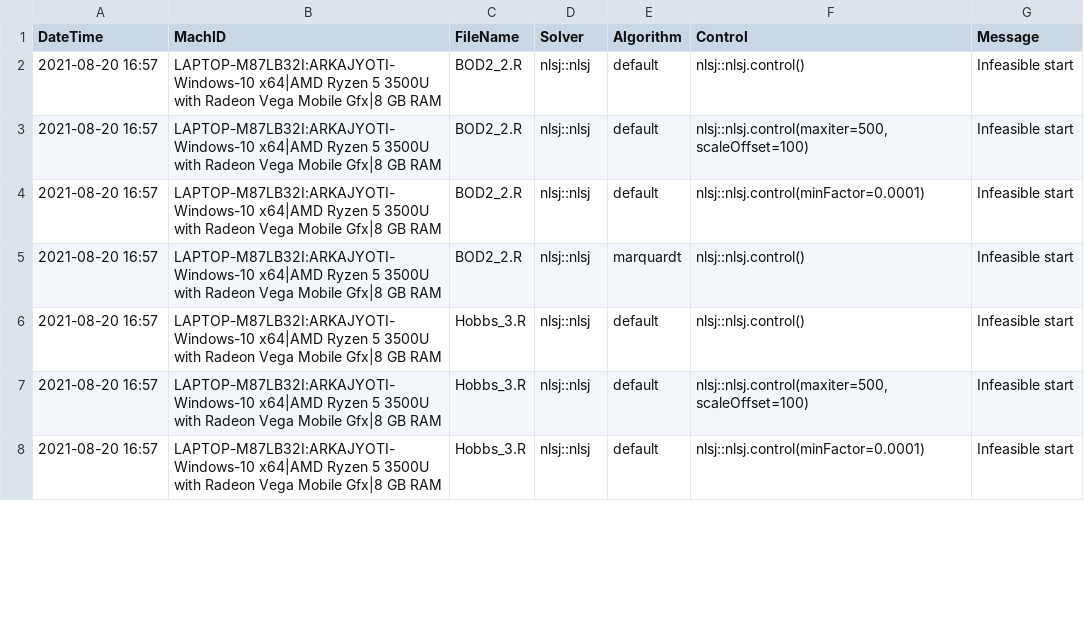
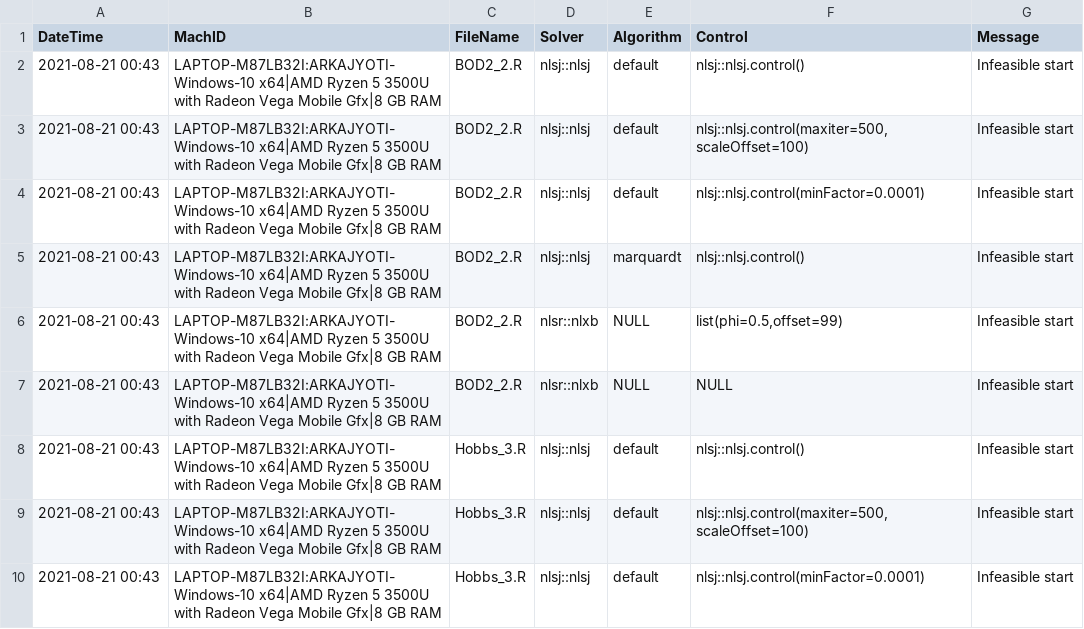
Before and after one commit to ArkaB-DS/nlsCompare, a CSV file: inst/docs/nlsErrorLog.csv, drawn as a sheet; only a part is shown; the diff covers the shown part only.

```diff
--- a/inst/docs/nlsErrorLog.csv
+++ b/inst/docs/nlsErrorLog.csv
@@ -1,8 +1,10 @@
 "DateTime","MachID","FileName","Solver","Algorithm","Control","Message"
-"2021-08-20 16:57","LAPTOP-M87LB32I:ARKAJYOTI-Windows-10 x64|AMD Ryzen 5 3500U with Radeon Vega Mobile Gfx|8 GB RAM","BOD2_2.R","nlsj::nlsj","default","nlsj::nlsj.control()","Infeasible start"
-"2021-08-20 16:57","LAPTOP-M87LB32I:ARKAJYOTI-Windows-10 x64|AMD Ryzen 5 3500U with Radeon Vega Mobile Gfx|8 GB RAM","BOD2_2.R","nlsj::nlsj","default","nlsj::nlsj.control(maxiter=500,scaleOffset=100)","Infeasible start"
-"2021-08-20 16:57","LAPTOP-M87LB32I:ARKAJYOTI-Windows-10 x64|AMD Ryzen 5 3500U with Radeon Vega Mobile Gfx|8 GB RAM","BOD2_2.R","nlsj::nlsj","default","nlsj::nlsj.control(minFactor=0.0001)","Infeasible start"
-"2021-08-20 16:57","LAPTOP-M87LB32I:ARKAJYOTI-Windows-10 x64|AMD Ryzen 5 3500U with Radeon Vega Mobile Gfx|8 GB RAM","BOD2_2.R","nlsj::nlsj","marquardt","nlsj::nlsj.control()","Infeasible start"
-"2021-08-20 16:57","LAPTOP-M87LB32I:ARKAJYOTI-Windows-10 x64|AMD Ryzen 5 3500U with Radeon Vega Mobile Gfx|8 GB RAM","Hobbs_3.R","nlsj::nlsj","default","nlsj::nlsj.control()","Infeasible start"
-"2021-08-20 16:57","LAPTOP-M87LB32I:ARKAJYOTI-Windows-10 x64|AMD Ryzen 5 3500U with Radeon Vega Mobile Gfx|8 GB RAM","Hobbs_3.R","nlsj::nlsj","default","nlsj::nlsj.control(maxiter=500,scaleOffset=100)","Infeasible start"
-"2021-08-20 16:57","LAPTOP-M87LB32I:ARKAJYOTI-Windows-10 x64|AMD Ryzen 5 3500U with Radeon Vega Mobile Gfx|8 GB RAM","Hobbs_3.R","nlsj::nlsj","default","nlsj::nlsj.control(minFactor=0.0001)","Infeasible start"
+"2021-08-21 00:43","LAPTOP-M87LB32I:ARKAJYOTI-Windows-10 x64|AMD Ryzen 5 3500U with Radeon Vega Mobile Gfx|8 GB RAM","BOD2_2.R","nlsj::nlsj","default","nlsj::nlsj.control()","Infeasible start"
+"2021-08-21 00:43","LAPTOP-M87LB32I:ARKAJYOTI-Windows-10 x64|AMD Ryzen 5 3500U with Radeon Vega Mobile Gfx|8 GB RAM","BOD2_2.R","nlsj::nlsj","default","nlsj::nlsj.control(maxiter=500,scaleOffset=100)","Infeasible start"
+"2021-08-21 00:43","LAPTOP-M87LB32I:ARKAJYOTI-Windows-10 x64|AMD Ryzen 5 3500U with Radeon Vega Mobile Gfx|8 GB RAM","BOD2_2.R","nlsj::nlsj","default","nlsj::nlsj.control(minFactor=0.0001)","Infeasible start"
+"2021-08-21 00:43","LAPTOP-M87LB32I:ARKAJYOTI-Windows-10 x64|AMD Ryzen 5 3500U with Radeon Vega Mobile Gfx|8 GB RAM","BOD2_2.R","nlsj::nlsj","marquardt","nlsj::nlsj.control()","Infeasible start"
+"2021-08-21 00:43","LAPTOP-M87LB32I:ARKAJYOTI-Windows-10 x64|AMD Ryzen 5 3500U with Radeon Vega Mobile Gfx|8 GB RAM","BOD2_2.R","nlsr::nlxb","NULL","list(phi=0.5,offset=99)","Infeasible start"
+"2021-08-21 00:43","LAPTOP-M87LB32I:ARKAJYOTI-Windows-10 x64|AMD Ryzen 5 3500U with Radeon Vega Mobile Gfx|8 GB RAM","BOD2_2.R","nlsr::nlxb","NULL","NULL","Infeasible start"
+"2021-08-21 00:43","LAPTOP-M87LB32I:ARKAJYOTI-Windows-10 x64|AMD Ryzen 5 3500U with Radeon Vega Mobile Gfx|8 GB RAM","Hobbs_3.R","nlsj::nlsj","default","nlsj::nlsj.control()","Infeasible start"
+"2021-08-21 00:43","LAPTOP-M87LB32I:ARKAJYOTI-Windows-10 x64|AMD Ryzen 5 3500U with Radeon Vega Mobile Gfx|8 GB RAM","Hobbs_3.R","nlsj::nlsj","default","nlsj::nlsj.control(maxiter=500,scaleOffset=100)","Infeasible start"
+"2021-08-21 00:43","LAPTOP-M87LB32I:ARKAJYOTI-Windows-10 x64|AMD Ryzen 5 3500U with Radeon Vega Mobile Gfx|8 GB RAM","Hobbs_3.R","nlsj::nlsj","default","nlsj::nlsj.control(minFactor=0.0001)","Infeasible start"
```
Also changed, not shown: 2 added rows and 7 edited cells elsewhere in this file, inst/extdata/methods.csv, 3 other files.
